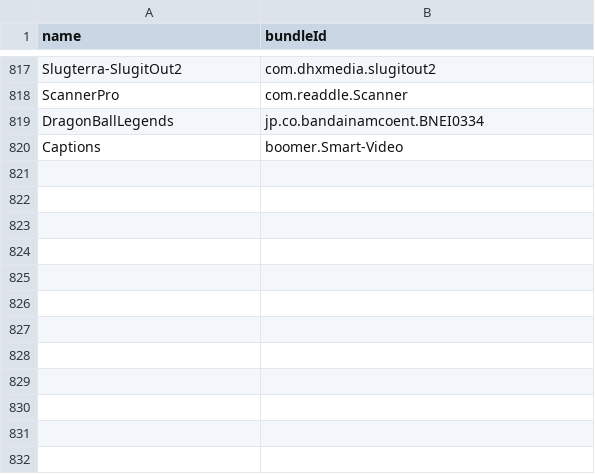
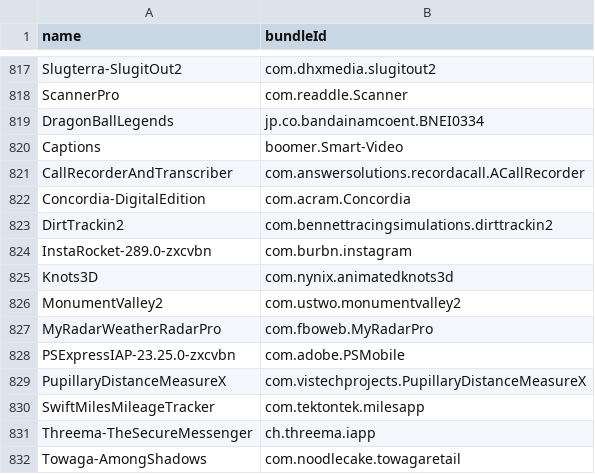
Before and after one commit to apptesters-org/Repo, a CSV file: bundleId.csv, drawn as a sheet; only a part is shown, gaps mark what is left out.

```diff
--- a/bundleId.csv
+++ b/bundleId.csv
@@ -820 +820,13 @@ DragonBallLegends,jp.co.bandainamcoent.BNEI0334
 Captions,boomer.Smart-Video
+CallRecorderAndTranscriber,com.answersolutions.recordacall.ACallRecorder
+Concordia-DigitalEdition,com.acram.Concordia
+DirtTrackin2,com.bennettracingsimulations.dirttrackin2
+InstaRocket-289.0-zxcvbn,com.burbn.instagram
+Knots3D,com.nynix.animatedknots3d
+MonumentValley2,com.ustwo.monumentvalley2
+MyRadarWeatherRadarPro,com.fboweb.MyRadarPro
+PSExpressIAP-23.25.0-zxcvbn,com.adobe.PSMobile
+PupillaryDistanceMeasureX,com.vistechprojects.PupillaryDistanceMeasureX
+SwiftMilesMileageTracker,com.tektontek.milesapp
+Threema-TheSecureMessenger,ch.threema.iapp
+Towaga-AmongShadows,com.noodlecake.towagaretail
```
Also changed, not shown: 12 other files.
